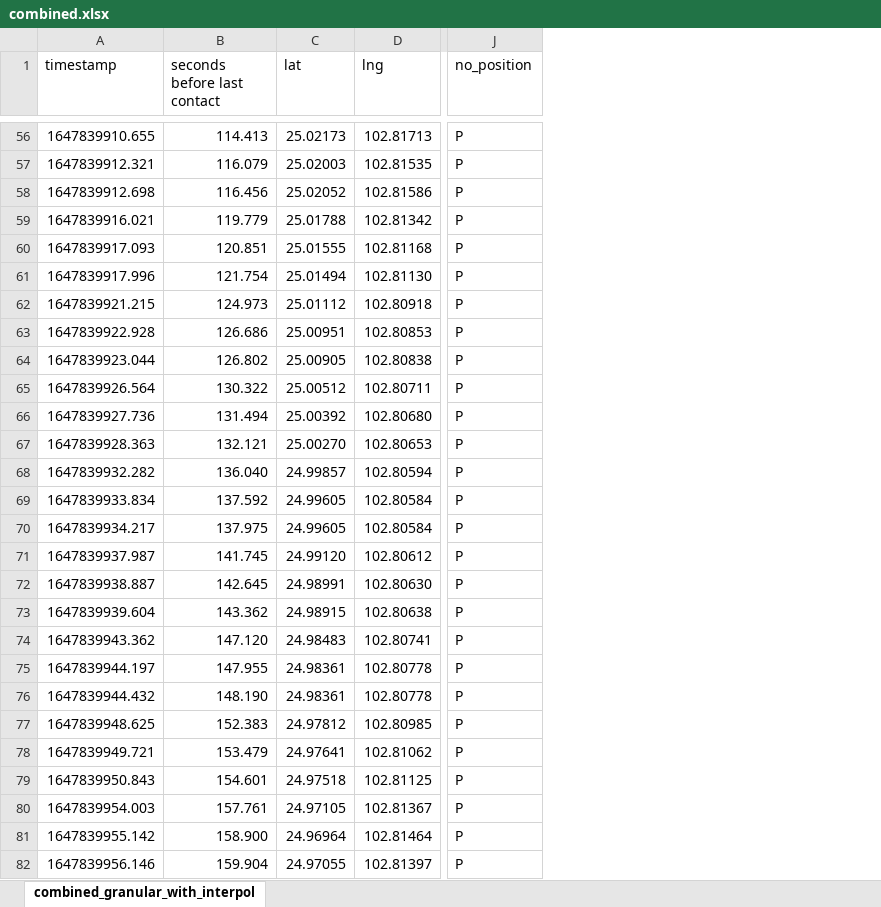
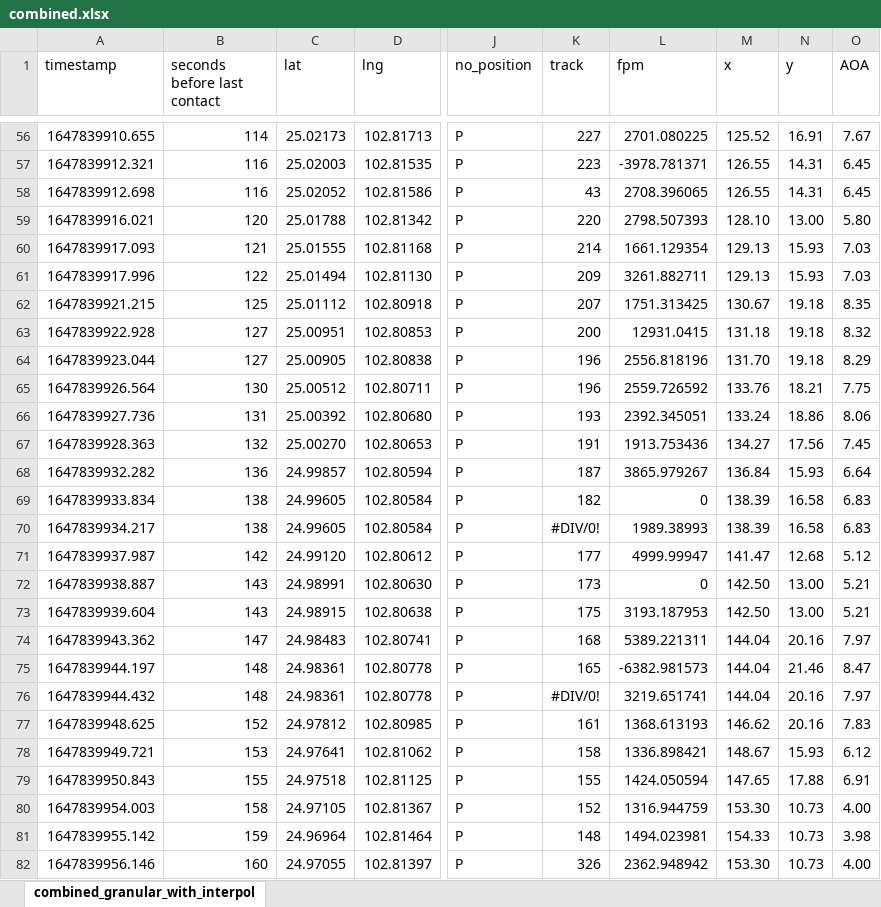
Before and after one commit to cathaypacific8747/mu5735, an Excel workbook: combined.xlsx, sheet combined_granular_with_interpol, drawn as a sheet; only a part is shown, gaps mark what is left out; values as stored, in another font and other column widths than the file's, no borders; charts and pictures not drawn; the diff covers the shown part only; the diff names each change by its address in the sheet, - before the commit and + after, or states it on an @@ line.

```diff
--- a/combined.xlsx (sheet combined_granular_with_interpol)
+++ b/combined.xlsx (sheet combined_granular_with_interpol)
+column K (track), rows 56-82: 227 | 223 | 43 | 220 | 214 | 209 | 207 | 200 | 196 | 196 | 193 | 191 | 187 | 182 | #DIV/0! | 177 | 173 | 175 | 168 | 165 | #DIV/0! | 161 | 158 | 155 | 152 | 148 | 326
+column L (fpm), rows 56-82: 2701.080225 | -3978.781371 | 2708.396065 | 2798.507393 | 1661.129354 | 3261.882711 | 1751.313425 | 12931.0415 | 2556.818196 | 2559.726592 | 2392.345051 | 1913.753436 | 3865.979267 | 0 | 1989.38993 | 4999.99947 | 0 | 3193.187953 | 5389.221311 | -6382.981573 | 3219.651741 | 1368.613193 | 1336.898421 | 1424.050594 | 1316.944759 | 1494.023981 | 2362.948942
+column M (x), rows 56-82: 125.52 | 126.55 | 126.55 | 128.10 | 129.13 | 129.13 | 130.67 | 131.18 | 131.70 | 133.76 | 133.24 | 134.27 | 136.84 | 138.39 | 138.39 | 141.47 | 142.50 | 142.50 | 144.04 | 144.04 | 144.04 | 146.62 | 148.67 | 147.65 | 153.30 | 154.33 | 153.30
+column N (y), rows 56-82: 16.91 | 14.31 | 14.31 | 13.00 | 15.93 | 15.93 | 19.18 | 19.18 | 19.18 | 18.21 | 18.86 | 17.56 | 15.93 | 16.58 | 16.58 | 12.68 | 13.00 | 13.00 | 20.16 | 21.46 | 20.16 | 20.16 | 15.93 | 17.88 | 10.73 | 10.73 | 10.73
+column O (AOA), rows 56-82: 7.67 | 6.45 | 6.45 | 5.80 | 7.03 | 7.03 | 8.35 | 8.32 | 8.29 | 7.75 | 8.06 | 7.45 | 6.64 | 6.83 | 6.83 | 5.12 | 5.21 | 5.21 | 7.97 | 8.47 | 7.97 | 7.83 | 6.12 | 6.91 | 4.00 | 3.98 | 4.00
-B56 (seconds before last contact): 114.413
+B56 (seconds before last contact): 114
-B57 (seconds before last contact): 116.079
+B57 (seconds before last contact): 116
-B58 (seconds before last contact): 116.456
+B58 (seconds before last contact): 116
-B59 (seconds before last contact): 119.779
+B59 (seconds before last contact): 120
-B60 (seconds before last contact): 120.851
+B60 (seconds before last contact): 121
-B61 (seconds before last contact): 121.754
+B61 (seconds before last contact): 122
-B62 (seconds before last contact): 124.973
+B62 (seconds before last contact): 125
-B63 (seconds before last contact): 126.686
+B63 (seconds before last contact): 127
-B64 (seconds before last contact): 126.802
+B64 (seconds before last contact): 127
-B65 (seconds before last contact): 130.322
+B65 (seconds before last contact): 130
-B66 (seconds before last contact): 131.494
+B66 (seconds before last contact): 131
-B67 (seconds before last contact): 132.121
+B67 (seconds before last contact): 132
-B68 (seconds before last contact): 136.040
+B68 (seconds before last contact): 136
-B69 (seconds before last contact): 137.592
+B69 (seconds before last contact): 138
-B70 (seconds before last contact): 137.975
+B70 (seconds before last contact): 138
-B71 (seconds before last contact): 141.745
+B71 (seconds before last contact): 142
-B72 (seconds before last contact): 142.645
+B72 (seconds before last contact): 143
-B73 (seconds before last contact): 143.362
+B73 (seconds before last contact): 143
-B74 (seconds before last contact): 147.120
+B74 (seconds before last contact): 147
-B75 (seconds before last contact): 147.955
+B75 (seconds before last contact): 148
-B76 (seconds before last contact): 148.190
+B76 (seconds before last contact): 148
-B77 (seconds before last contact): 152.383
+B77 (seconds before last contact): 152
-B78 (seconds before last contact): 153.479
+B78 (seconds before last contact): 153
-B79 (seconds before last contact): 154.601
+B79 (seconds before last contact): 155
-B80 (seconds before last contact): 157.761
+B80 (seconds before last contact): 158
-B81 (seconds before last contact): 158.900
+B81 (seconds before last contact): 159
-B82 (seconds before last contact): 159.904
+B82 (seconds before last contact): 160
```
Also changed, not shown: 369 edited cells elsewhere in this sheet, charts or pictures.
